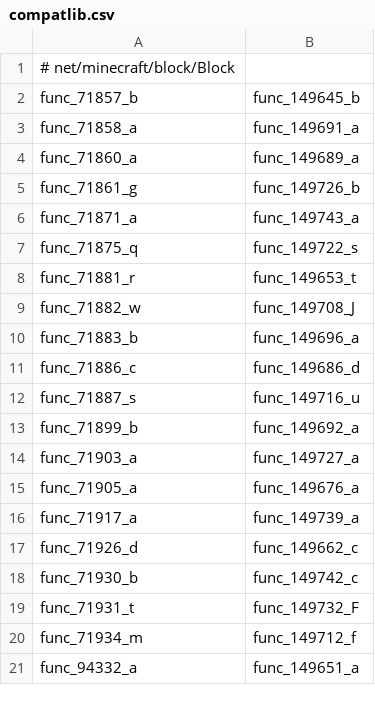
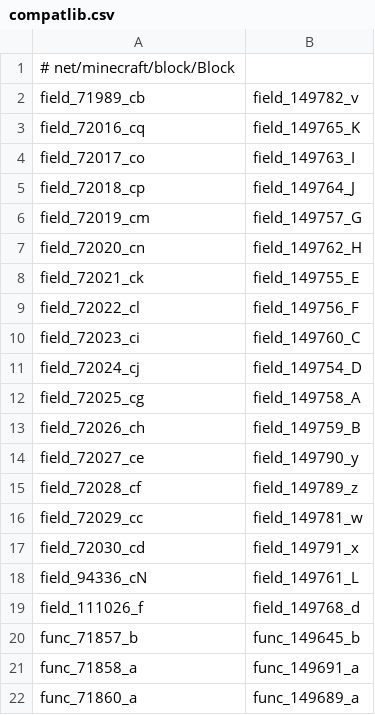
Before and after one commit to HowardZHY/LegacyCompatibilityUtils-1.7.10, a CSV file: src/main/resources/compatlib.csv, drawn as a sheet; only a part is shown; the shorter side is filled out with more unchanged rows; the diff covers the shown part only; the diff names each change by its address in the sheet, - before the commit and + after, or states it on an @@ line.

Commit message:
refactor: Move field renames to CSV

```diff
--- a/src/main/resources/compatlib.csv
+++ b/src/main/resources/compatlib.csv
+row 2: field_71989_cb | field_149782_v
+row 3: field_72016_cq | field_149765_K
+row 4: field_72017_co | field_149763_I
+row 5: field_72018_cp | field_149764_J
+row 6: field_72019_cm | field_149757_G
+row 7: field_72020_cn | field_149762_H
+row 8: field_72021_ck | field_149755_E
+row 9: field_72022_cl | field_149756_F
+row 10: field_72023_ci | field_149760_C
+row 11: field_72024_cj | field_149754_D
+row 12: field_72025_cg | field_149758_A
+row 13: field_72026_ch | field_149759_B
+row 14: field_72027_ce | field_149790_y
+row 15: field_72028_cf | field_149789_z
+row 16: field_72029_cc | field_149781_w
+row 17: field_72030_cd | field_149791_x
+row 18: field_94336_cN | field_149761_L
+row 19: field_111026_f | field_149768_d
```
Also changed, not shown: 9 added rows elsewhere in this file, 2 other files.
